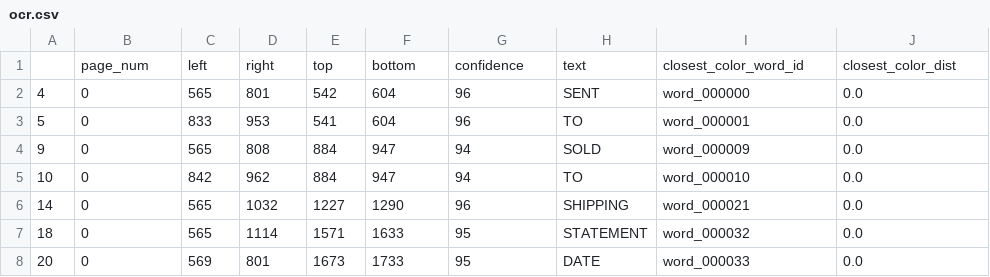
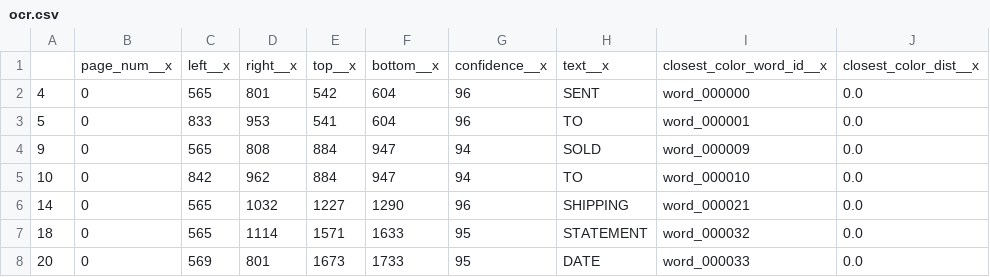
Before and after one commit to kevinbache/tablestakes, a CSV file: python/tablestakes/scripts/generate_ocrd_doc_2/docs/doc_01/ocr.csv, drawn as a sheet; only a part is shown; removed rows and columns are numbered as before the commit, all else as after; the diff names each change by its address in the sheet, - before the commit and + after, or states it on an @@ line.

```diff
--- a/python/tablestakes/scripts/generate_ocrd_doc_2/docs/doc_01/ocr.csv
+++ b/python/tablestakes/scripts/generate_ocrd_doc_2/docs/doc_01/ocr.csv
-row 1:  | page_num | left | right | top | bottom | confidence | text | closest_color_word_id | closest_color_dist
+row 1:  | page_num__x | left__x | right__x | top__x | bottom__x | confidence__x | text__x | closest_color_word_id__x | closest_color_dist__x
```
Also changed, not shown: python/tablestakes/scripts/generate_ocrd_doc_2/docs/doc_01/joined.csv, python/tablestakes/scripts/generate_ocrd_doc_2/docs/doc_01/words.csv, 8 other files.
